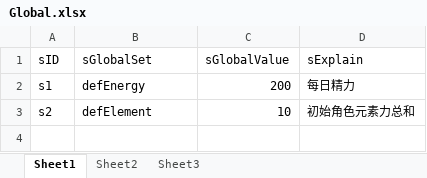
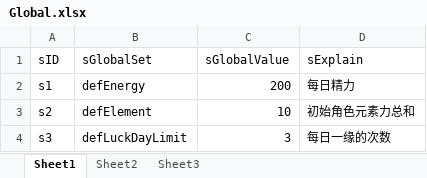
Before and after one commit to JDone-forgame/InterestingWork, an Excel workbook: 仙人/config_dev/Global.xlsx, sheet Sheet1, drawn as a sheet; values as stored, in another font and other column widths than the file's, no borders; the diff names each change by its address in the sheet, - before the commit and + after, or states it on an @@ line.

```diff
--- a/仙人/config_dev/Global.xlsx (sheet Sheet1)
+++ b/仙人/config_dev/Global.xlsx (sheet Sheet1)
+row 4: s3 | defLuckDayLimit | 3 | 每日一缘的次数
```
Also changed, not shown: 仙人/config_dev/Items.xlsx, 仙人/config_dev/LuckChance.xlsx, 11 other files.
